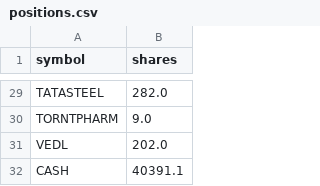
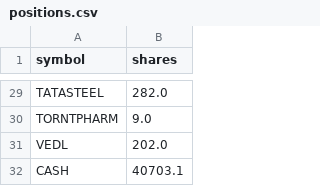
Before and after one commit to agrawaldevansh2994-web/Market_Algo_Hark, a CSV file: observatory/paper/state/positions.csv, drawn as a sheet; only a part is shown, gaps mark what is left out.

```diff
--- a/observatory/paper/state/positions.csv
+++ b/observatory/paper/state/positions.csv
@@ -31,2 +31,2 @@ TORNTPHARM,9.0
 VEDL,202.0
-CASH,40391.1
+CASH,40703.1
```
Also changed, not shown: observatory/paper/state/daily.csv, observatory/paper/state/ledger.csv.
